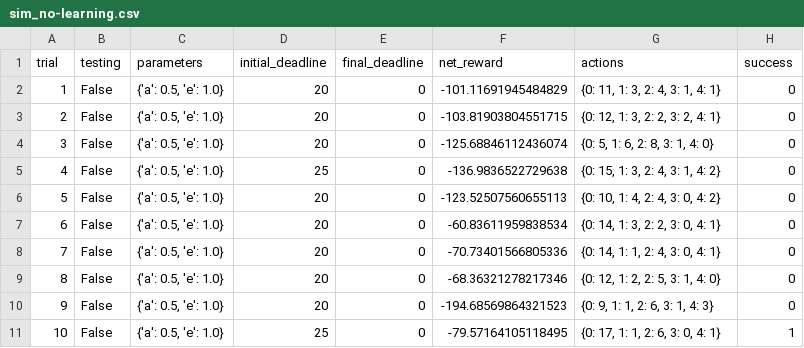
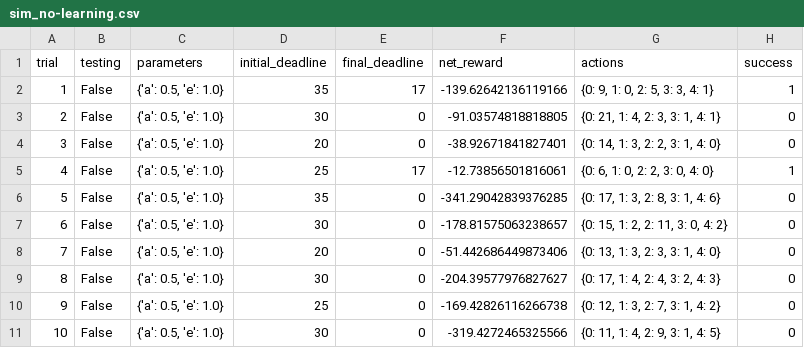
Before and after one commit to black-tea/Learning, a CSV file: Udacity/machine-learning/smartcab/logs/sim_no-learning.csv, drawn as a sheet; only a part is shown; the diff covers the shown part only.

Commit message:
completed smartcab project

```diff
--- a/Udacity/machine-learning/smartcab/logs/sim_no-learning.csv
+++ b/Udacity/machine-learning/smartcab/logs/sim_no-learning.csv
@@ -1,11 +1,11 @@
 trial,testing,parameters,initial_deadline,final_deadline,net_reward,actions,success
-1,False,"{'a': 0.5, 'e': 1.0}",20,0,-101.11691945484829,"{0: 11, 1: 3, 2: 4, 3: 1, 4: 1}",0
-2,False,"{'a': 0.5, 'e': 1.0}",20,0,-103.81903804551715,"{0: 12, 1: 3, 2: 2, 3: 2, 4: 1}",0
-3,False,"{'a': 0.5, 'e': 1.0}",20,0,-125.68846112436074,"{0: 5, 1: 6, 2: 8, 3: 1, 4: 0}",0
-4,False,"{'a': 0.5, 'e': 1.0}",25,0,-136.9836522729638,"{0: 15, 1: 3, 2: 4, 3: 1, 4: 2}",0
-5,False,"{'a': 0.5, 'e': 1.0}",20,0,-123.52507560655113,"{0: 10, 1: 4, 2: 4, 3: 0, 4: 2}",0
-6,False,"{'a': 0.5, 'e': 1.0}",20,0,-60.83611959838534,"{0: 14, 1: 3, 2: 2, 3: 0, 4: 1}",0
-7,False,"{'a': 0.5, 'e': 1.0}",20,0,-70.73401566805336,"{0: 14, 1: 1, 2: 4, 3: 0, 4: 1}",0
-8,False,"{'a': 0.5, 'e': 1.0}",20,0,-68.36321278217346,"{0: 12, 1: 2, 2: 5, 3: 1, 4: 0}",0
-9,False,"{'a': 0.5, 'e': 1.0}",20,0,-194.68569864321523,"{0: 9, 1: 1, 2: 6, 3: 1, 4: 3}",0
-10,False,"{'a': 0.5, 'e': 1.0}",25,0,-79.57164105118495,"{0: 17, 1: 1, 2: 6, 3: 0, 4: 1}",1
+1,False,"{'a': 0.5, 'e': 1.0}",35,17,-139.62642136119166,"{0: 9, 1: 0, 2: 5, 3: 3, 4: 1}",1
+2,False,"{'a': 0.5, 'e': 1.0}",30,0,-91.03574818818805,"{0: 21, 1: 4, 2: 3, 3: 1, 4: 1}",0
+3,False,"{'a': 0.5, 'e': 1.0}",20,0,-38.92671841827401,"{0: 14, 1: 3, 2: 2, 3: 1, 4: 0}",0
+4,False,"{'a': 0.5, 'e': 1.0}",25,17,-12.73856501816061,"{0: 6, 1: 0, 2: 2, 3: 0, 4: 0}",1
+5,False,"{'a': 0.5, 'e': 1.0}",35,0,-341.29042839376285,"{0: 17, 1: 3, 2: 8, 3: 1, 4: 6}",0
+6,False,"{'a': 0.5, 'e': 1.0}",30,0,-178.81575063238657,"{0: 15, 1: 2, 2: 11, 3: 0, 4: 2}",0
+7,False,"{'a': 0.5, 'e': 1.0}",20,0,-51.442686449873406,"{0: 13, 1: 3, 2: 3, 3: 1, 4: 0}",0
+8,False,"{'a': 0.5, 'e': 1.0}",30,0,-204.39577976827627,"{0: 17, 1: 4, 2: 4, 3: 2, 4: 3}",0
+9,False,"{'a': 0.5, 'e': 1.0}",25,0,-169.42826116266738,"{0: 12, 1: 3, 2: 7, 3: 1, 4: 2}",0
+10,False,"{'a': 0.5, 'e': 1.0}",30,0,-319.4272465325566,"{0: 11, 1: 4, 2: 9, 3: 1, 4: 5}",0
```
Also changed, not shown: 55 edited cells elsewhere in this file, 8 other files.
